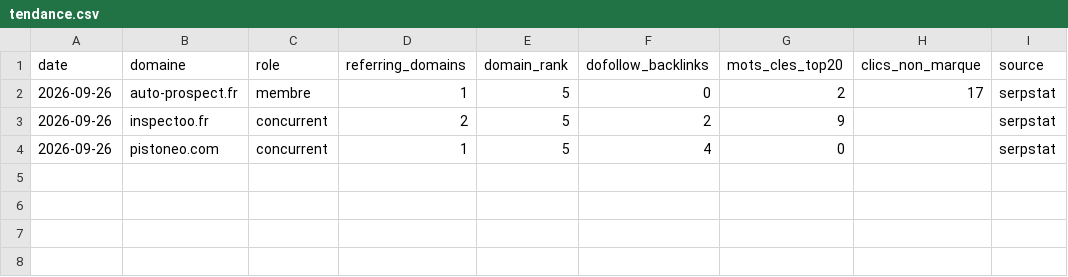
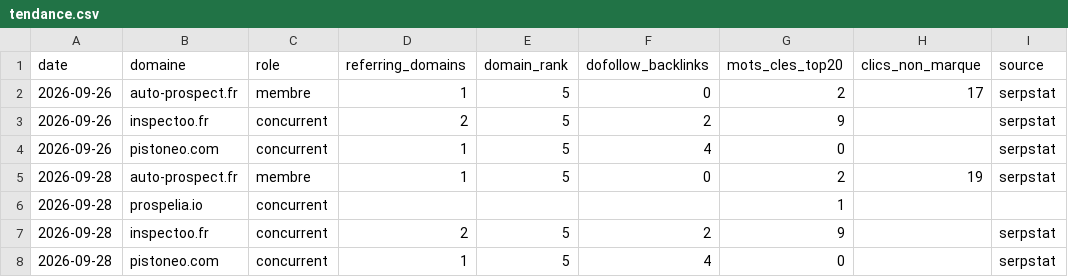
Before and after one commit to one-month-ship/auto-prospect-landing-page, a CSV file: autorite/tendance.csv, drawn as a sheet; the diff names each change by its address in the sheet, - before the commit and + after, or states it on an @@ line.

```diff
--- a/autorite/tendance.csv
+++ b/autorite/tendance.csv
+row 5: 2026-09-28 | auto-prospect.fr | membre | 1 | 5 | 0 | 2 | 19 | serpstat
+row 6: 2026-09-28 | prospelia.io | concurrent |  |  |  | 1
+row 7: 2026-09-28 | inspectoo.fr | concurrent | 2 | 5 | 2 | 9 |  | serpstat
+row 8: 2026-09-28 | pistoneo.com | concurrent | 1 | 5 | 4 | 0 |  | serpstat
```
Also changed, not shown: autorite/registre.csv, 9 other files.
